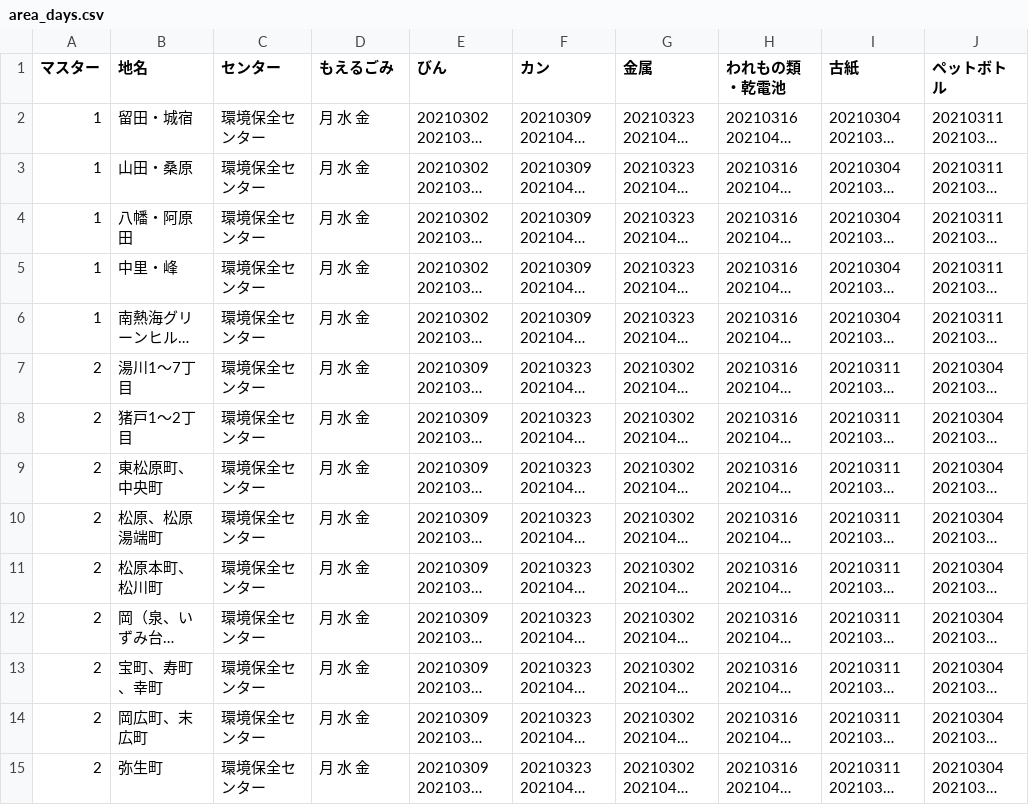
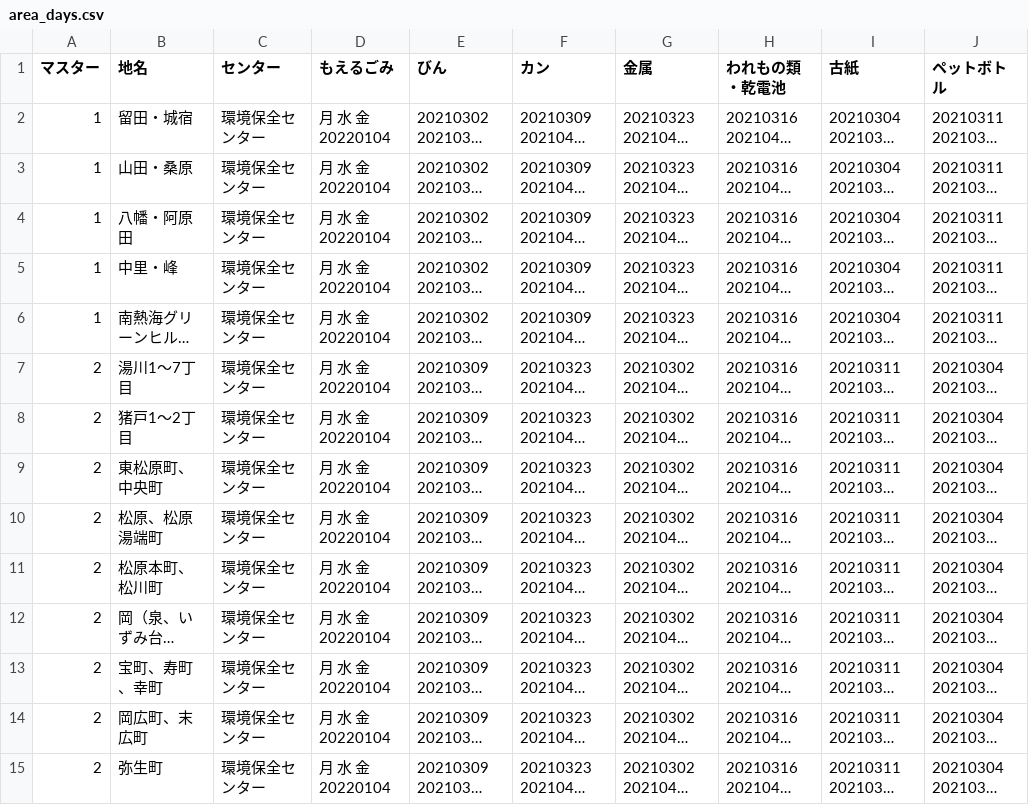
Before and after one commit to itoushi5374/5374, a CSV file: data/area_days.csv, drawn as a sheet; only a part is shown; long unchanged cells end in …; the diff covers the shown part only; the diff names each change by its address in the sheet, - before the commit and + after, or states it on an @@ line.

Commit message:
Update area_days.csv

```diff
--- a/data/area_days.csv
+++ b/data/area_days.csv
-D2:D15 (もえるごみ): 月 水 金
+D2:D15 (もえるごみ): 月 水 金 20220104
```
Also changed, not shown: 31 edited cells elsewhere in this file.
